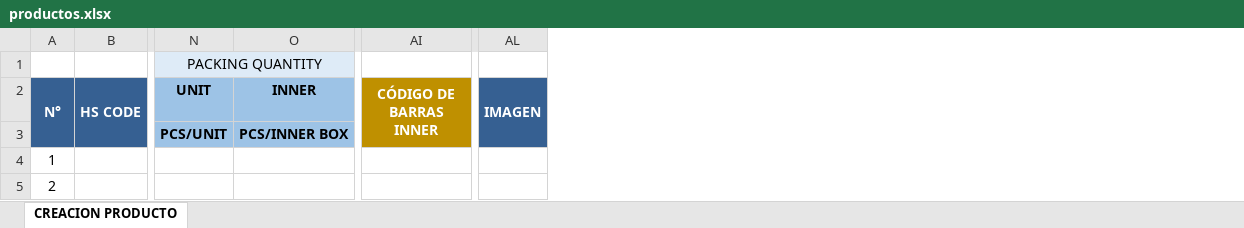
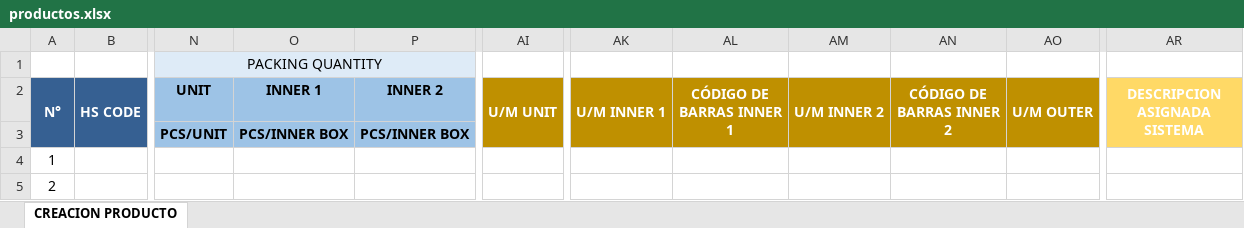
Before and after one commit to kervisvasquez1993/SRM, an Excel workbook: public/templates/productos.xlsx, sheet CREACION PRODUCTO, drawn as a sheet; only a part is shown, gaps mark what is left out; values as stored, in another font and other column widths than the file's, no borders; conditional formats not drawn; removed rows and columns are numbered as before the commit, all else as after; the diff names each change by its address in the sheet, - before the commit and + after, or states it on an @@ line.

Commit message:
:bug: feature/SRM-236 New format was lost

```diff
--- a/public/templates/productos.xlsx (sheet CREACION PRODUCTO)
+++ b/public/templates/productos.xlsx (sheet CREACION PRODUCTO)
+column P (INNER 2), row 3: PCS/INNER BOX
+column AI (U/M UNIT), empty
-column AI (CÓDIGO DE BARRAS INNER), empty
+column AK (U/M INNER 1), empty
+column AL (CÓDIGO DE BARRAS INNER 1), empty
+column AM (U/M INNER 2), empty
+column AN (CÓDIGO DE BARRAS INNER 2), empty
+column AO (U/M OUTER), empty
-column AL (IMAGEN), empty
+column AR (DESCRIPCION ASIGNADA SISTEMA), empty
-O2: INNER
+O2: INNER 1
```
Also changed, not shown: formulas that keep their value.
